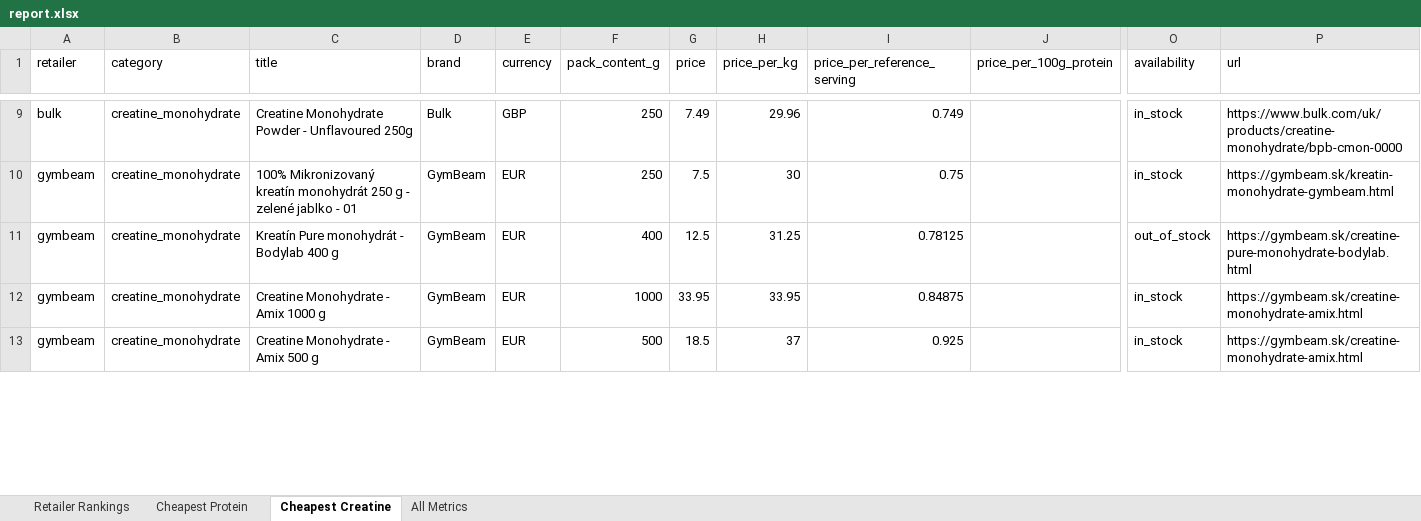
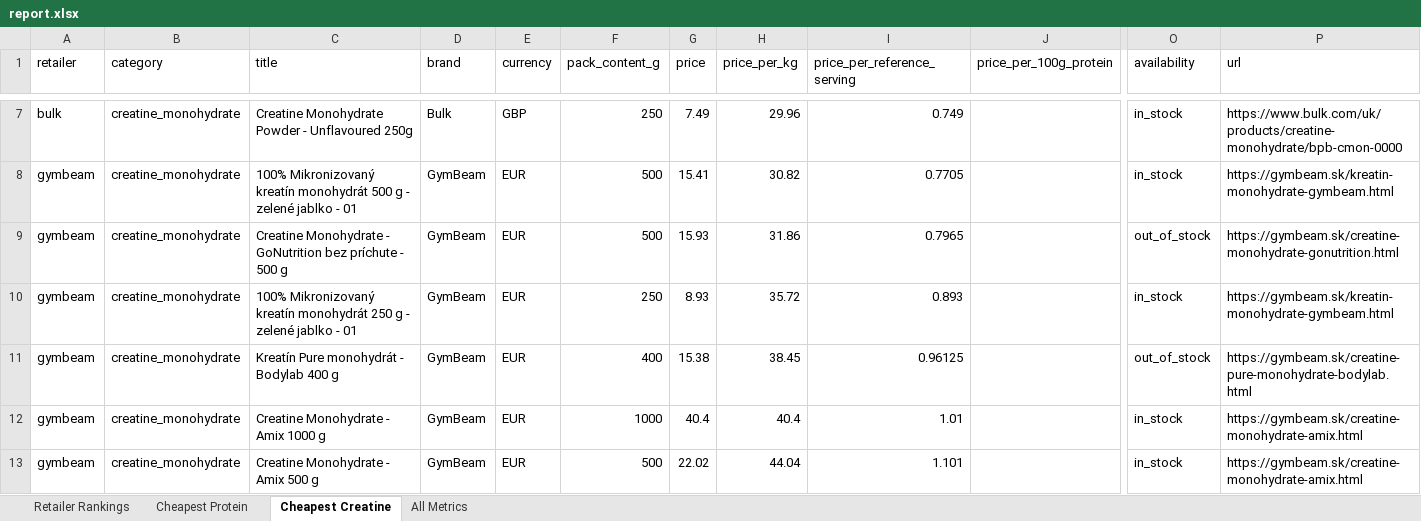
Before and after one commit to ToxicMinds/Web-Scr, an Excel workbook: artifacts/reports/report.xlsx, sheet Cheapest Creatine, drawn as a sheet; only a part is shown, gaps mark what is left out; values as stored, in another font and other column widths than the file's, no borders; rows hold the shown columns only; the diff covers the shown part only; the diff names each change by its address in the sheet, - before the commit and + after, or states it on an @@ line.

Commit message:
chore(reports): nightly refresh 2026-08-07

```diff
--- a/artifacts/reports/report.xlsx (sheet Cheapest Creatine)
+++ b/artifacts/reports/report.xlsx (sheet Cheapest Creatine)
+row 8: gymbeam | creatine_monohydrate | 100% Mikronizovaný kreatín monohydrát 500 g - zelené jablko - 01 | GymBeam | EUR | 500 | 15.41 | 30.82 | 0.7705 |  | in_stock | https://gymbeam.sk/kreatin-monohydrate-gymbeam.html
+row 9: gymbeam | creatine_monohydrate | Creatine Monohydrate - GoNutrition bez príchute - 500 g | GymBeam | EUR | 500 | 15.93 | 31.86 | 0.7965 |  | out_of_stock | https://gymbeam.sk/creatine-monohydrate-gonutrition.html
-G10 (price): 7.5
+G10 (price): 8.93
-H10 (price_per_kg): 30
+H10 (price_per_kg): 35.72
-I10 (price_per_reference_serving): 0.75
+I10 (price_per_reference_serving): 0.893
-G11 (price): 12.5
+G11 (price): 15.38
-H11 (price_per_kg): 31.25
+H11 (price_per_kg): 38.45
-I11 (price_per_reference_serving): 0.78125
+I11 (price_per_reference_serving): 0.96125
-G12 (price): 33.95
+G12 (price): 40.4
-H12 (price_per_kg): 33.95
+H12 (price_per_kg): 40.4
-I12 (price_per_reference_serving): 0.84875
+I12 (price_per_reference_serving): 1.01
-G13 (price): 18.5
+G13 (price): 22.02
-H13 (price_per_kg): 37
+H13 (price_per_kg): 44.04
-I13 (price_per_reference_serving): 0.925
+I13 (price_per_reference_serving): 1.101
```
Also changed, not shown: 5 added rows, 6 removed rows and 6 edited cells elsewhere in this sheet, sheet All Metrics, sheet Retailer Rankings, web/public/reports/report.xlsx, 13 other files.
